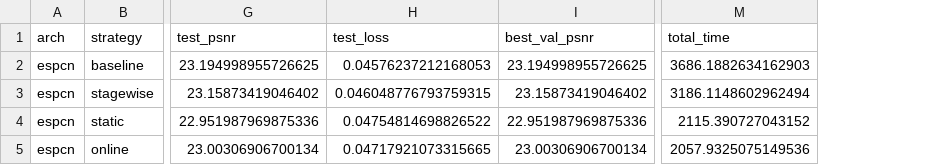
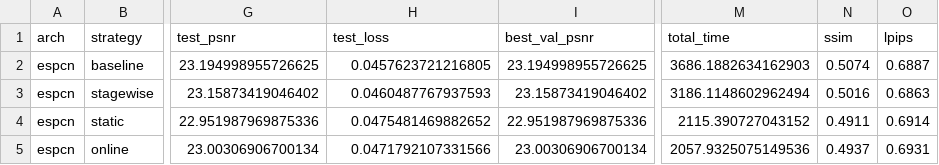
Before and after one commit to Marieart47/final_diploma_piankova, a CSV file: results/div2k_x4_blur_deg0.5_espcn/sr_test_results.csv, drawn as a sheet; only a part is shown, gaps mark what is left out; the diff names each change by its address in the sheet, - before the commit and + after, or states it on an @@ line.

```diff
--- a/results/div2k_x4_blur_deg0.5_espcn/sr_test_results.csv
+++ b/results/div2k_x4_blur_deg0.5_espcn/sr_test_results.csv
+column N (ssim), rows 2-5: 0.5074 | 0.5016 | 0.4911 | 0.4937
+column O (lpips), rows 2-5: 0.6887 | 0.6863 | 0.6914 | 0.6931
-H2 (test_loss): 0.04576237212168053
+H2 (test_loss): 0.0457623721216805
-H3 (test_loss): 0.046048776793759315
+H3 (test_loss): 0.0460487767937593
-H4 (test_loss): 0.04754814698826522
+H4 (test_loss): 0.0475481469882652
-H5 (test_loss): 0.04717921073315665
+H5 (test_loss): 0.0471792107331566
```
Also changed, not shown: results/div2k_x4_noise_deg0.5_srcnn/sr_test_results.csv, results/div2k_x4_noise_deg0.5_swinir/sr_test_results.csv, 36 other files.
